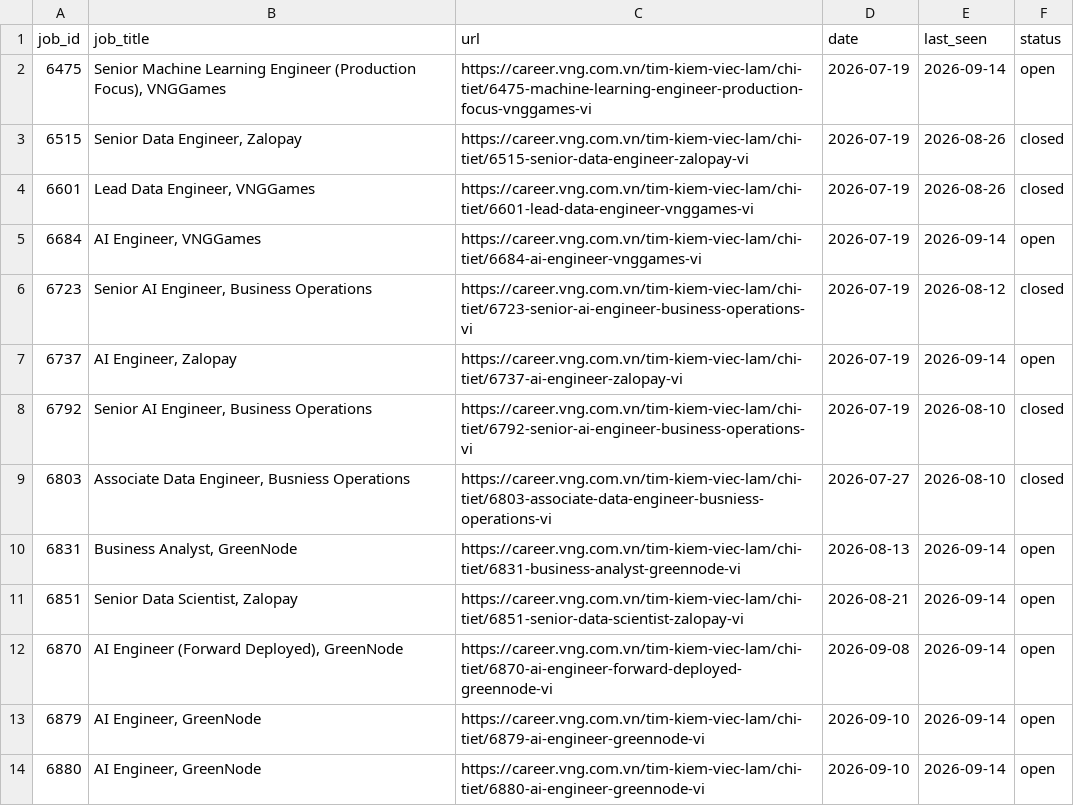
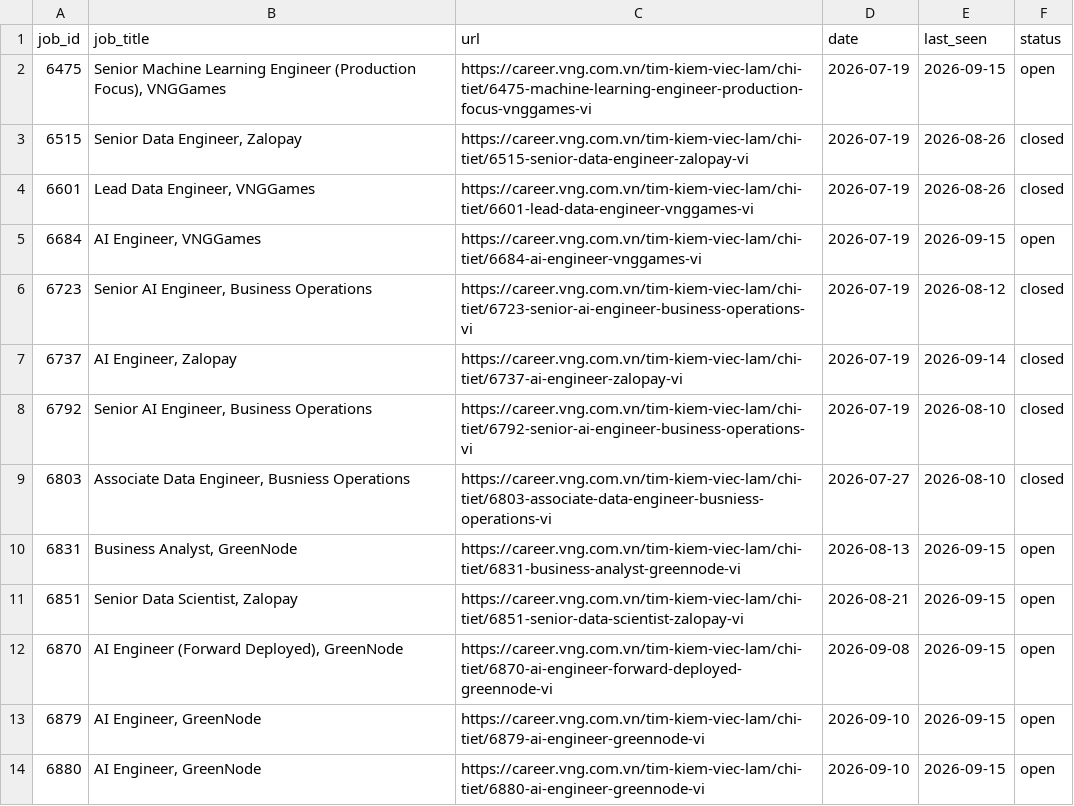
Before and after one commit to todayishql/automation__vng_job_alert__daily, a CSV file: data/jobs.csv, drawn as a sheet.

```diff
--- a/data/jobs.csv
+++ b/data/jobs.csv
@@ -1,14 +1,14 @@
 job_id,job_title,url,date,last_seen,status
-6475,"Senior Machine Learning Engineer (Production Focus), VNGGames",https://career.vng.com.vn/tim-kiem-viec-lam/chi-tiet/6475-machine-learning-engineer-production-focus-vnggames-vi,2026-07-19,2026-09-14,open
+6475,"Senior Machine Learning Engineer (Production Focus), VNGGames",https://career.vng.com.vn/tim-kiem-viec-lam/chi-tiet/6475-machine-learning-engineer-production-focus-vnggames-vi,2026-07-19,2026-09-15,open
 6515,"Senior Data Engineer, Zalopay",https://career.vng.com.vn/tim-kiem-viec-lam/chi-tiet/6515-senior-data-engineer-zalopay-vi,2026-07-19,2026-08-26,closed
 6601,"Lead Data Engineer, VNGGames",https://career.vng.com.vn/tim-kiem-viec-lam/chi-tiet/6601-lead-data-engineer-vnggames-vi,2026-07-19,2026-08-26,closed
-6684,"AI Engineer, VNGGames",https://career.vng.com.vn/tim-kiem-viec-lam/chi-tiet/6684-ai-engineer-vnggames-vi,2026-07-19,2026-09-14,open
+6684,"AI Engineer, VNGGames",https://career.vng.com.vn/tim-kiem-viec-lam/chi-tiet/6684-ai-engineer-vnggames-vi,2026-07-19,2026-09-15,open
 6723,"Senior AI Engineer, Business Operations",https://career.vng.com.vn/tim-kiem-viec-lam/chi-tiet/6723-senior-ai-engineer-business-operations-vi,2026-07-19,2026-08-12,closed
-6737,"AI Engineer, Zalopay",https://career.vng.com.vn/tim-kiem-viec-lam/chi-tiet/6737-ai-engineer-zalopay-vi,2026-07-19,2026-09-14,open
+6737,"AI Engineer, Zalopay",https://career.vng.com.vn/tim-kiem-viec-lam/chi-tiet/6737-ai-engineer-zalopay-vi,2026-07-19,2026-09-14,closed
 6792,"Senior AI Engineer, Business Operations",https://career.vng.com.vn/tim-kiem-viec-lam/chi-tiet/6792-senior-ai-engineer-business-operations-vi,2026-07-19,2026-08-10,closed
 6803,"Associate Data Engineer, Busniess Operations",https://career.vng.com.vn/tim-kiem-viec-lam/chi-tiet/6803-associate-data-engineer-busniess-operations-vi,2026-07-27,2026-08-10,closed
-6831,"Business Analyst, GreenNode",https://career.vng.com.vn/tim-kiem-viec-lam/chi-tiet/6831-business-analyst-greennode-vi,2026-08-13,2026-09-14,open
-6851,"Senior Data Scientist, Zalopay",https://career.vng.com.vn/tim-kiem-viec-lam/chi-tiet/6851-senior-data-scientist-zalopay-vi,2026-08-21,2026-09-14,open
-6870,"AI Engineer (Forward Deployed), GreenNode",https://career.vng.com.vn/tim-kiem-viec-lam/chi-tiet/6870-ai-engineer-forward-deployed-greennode-vi,2026-09-08,2026-09-14,open
-6879,"AI Engineer, GreenNode",https://career.vng.com.vn/tim-kiem-viec-lam/chi-tiet/6879-ai-engineer-greennode-vi,2026-09-10,2026-09-14,open
-6880,"AI Engineer, GreenNode",https://career.vng.com.vn/tim-kiem-viec-lam/chi-tiet/6880-ai-engineer-greennode-vi,2026-09-10,2026-09-14,open
+6831,"Business Analyst, GreenNode",https://career.vng.com.vn/tim-kiem-viec-lam/chi-tiet/6831-business-analyst-greennode-vi,2026-08-13,2026-09-15,open
+6851,"Senior Data Scientist, Zalopay",https://career.vng.com.vn/tim-kiem-viec-lam/chi-tiet/6851-senior-data-scientist-zalopay-vi,2026-08-21,2026-09-15,open
+6870,"AI Engineer (Forward Deployed), GreenNode",https://career.vng.com.vn/tim-kiem-viec-lam/chi-tiet/6870-ai-engineer-forward-deployed-greennode-vi,2026-09-08,2026-09-15,open
+6879,"AI Engineer, GreenNode",https://career.vng.com.vn/tim-kiem-viec-lam/chi-tiet/6879-ai-engineer-greennode-vi,2026-09-10,2026-09-15,open
+6880,"AI Engineer, GreenNode",https://career.vng.com.vn/tim-kiem-viec-lam/chi-tiet/6880-ai-engineer-greennode-vi,2026-09-10,2026-09-15,open
```
Also changed, not shown: 1 other file.
